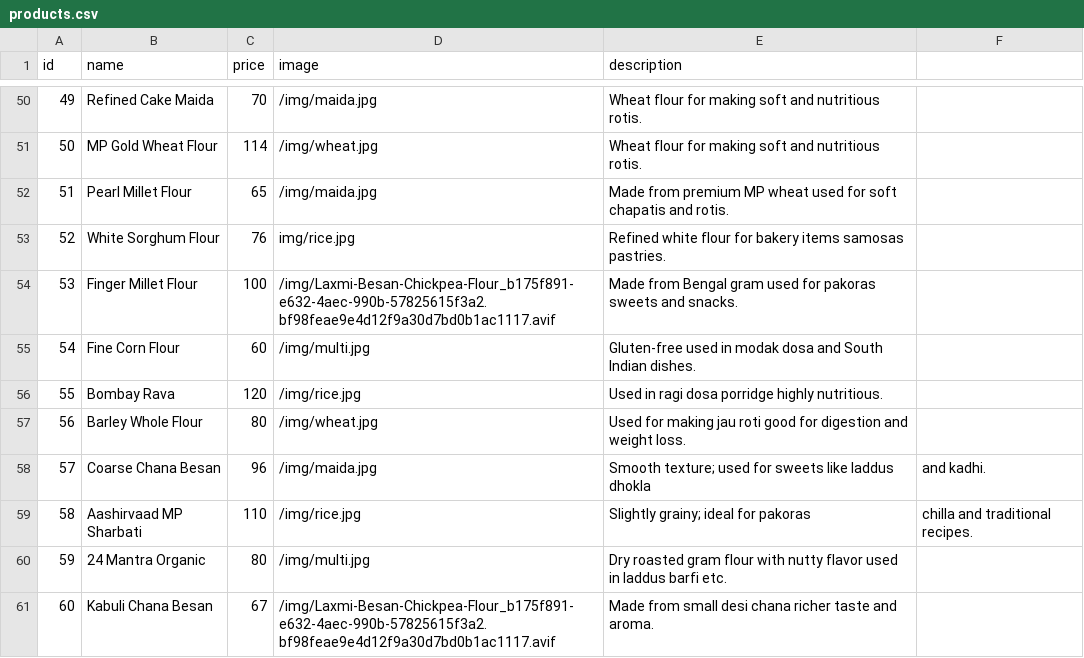
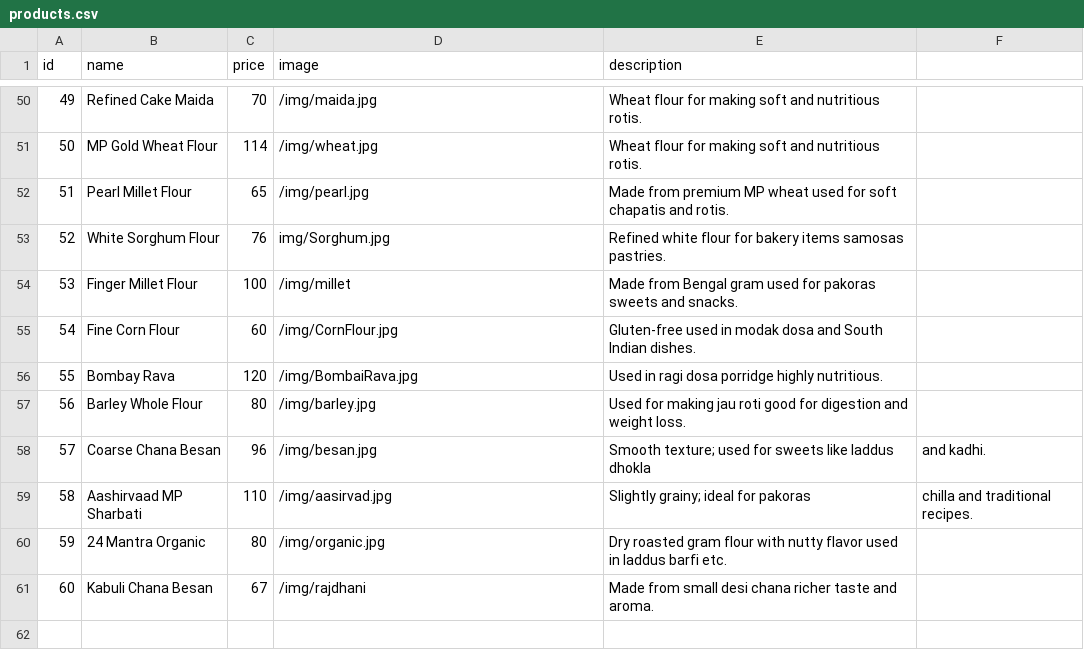
Before and after one commit to revia05/E-Commerce, a CSV file: backend/products.csv, drawn as a sheet; only a part is shown, gaps mark what is left out.

Commit message:
Updating image link

```diff
--- a/backend/products.csv
+++ b/backend/products.csv
@@ -51,11 +51,11 @@ id,name,price,image,description
 50,MP Gold Wheat Flour,114,/img/wheat.jpg,Wheat flour for making soft and nutritious rotis.
-51,Pearl Millet Flour,65,/img/maida.jpg,Made from premium MP wheat used for soft chapatis and rotis.
-52,White Sorghum Flour,76,img/rice.jpg,Refined white flour for bakery items samosas pastries.
-53,Finger Millet Flour,100,/img/Laxmi-Besan-Chickpea-Flour_b175f891-e632-4aec-990b-57825615f3a2.bf98feae9e4d12f9a30d7bd0b1ac1117.avif,Made from Bengal gram used for pakoras sweets and snacks.
-54,Fine Corn Flour,60,/img/multi.jpg,Gluten-free used in modak dosa and South Indian dishes.
-55,Bombay Rava,120,/img/rice.jpg,Used in ragi dosa porridge highly nutritious.
-56,Barley Whole Flour,80,/img/wheat.jpg,Used for making jau roti good for digestion and weight loss.
-57,Coarse Chana Besan,96,/img/maida.jpg,Smooth texture; used for sweets like laddus dhokla, and kadhi.
-58,Aashirvaad MP Sharbati,110,/img/rice.jpg,Slightly grainy; ideal for pakoras, chilla and traditional recipes.
-59,24 Mantra Organic,80,/img/multi.jpg,Dry roasted gram flour with nutty flavor used in laddus barfi  etc.
-60,Kabuli Chana Besan,67,/img/Laxmi-Besan-Chickpea-Flour_b175f891-e632-4aec-990b-57825615f3a2.bf98feae9e4d12f9a30d7bd0b1ac1117.avif,Made from small desi chana richer taste and aroma.
+51,Pearl Millet Flour,65,/img/pearl.jpg,Made from premium MP wheat used for soft chapatis and rotis.
+52,White Sorghum Flour,76,img/Sorghum.jpg,Refined white flour for bakery items samosas pastries.
+53,Finger Millet Flour,100,/img/millet,Made from Bengal gram used for pakoras sweets and snacks.
+54,Fine Corn Flour,60,/img/CornFlour.jpg,Gluten-free used in modak dosa and South Indian dishes.
+55,Bombay Rava,120,/img/BombaiRava.jpg,Used in ragi dosa porridge highly nutritious.
+56,Barley Whole Flour,80,/img/barley.jpg,Used for making jau roti good for digestion and weight loss.
+57,Coarse Chana Besan,96,/img/besan.jpg,Smooth texture; used for sweets like laddus dhokla, and kadhi.
+58,Aashirvaad MP Sharbati,110,/img/aasirvad.jpg,Slightly grainy; ideal for pakoras, chilla and traditional recipes.
+59,24 Mantra Organic,80,/img/organic.jpg,Dry roasted gram flour with nutty flavor used in laddus barfi  etc.
+60,Kabuli Chana Besan,67,/img/rajdhani,Made from small desi chana richer taste and aroma.
```
Also changed, not shown: 12 other files.
